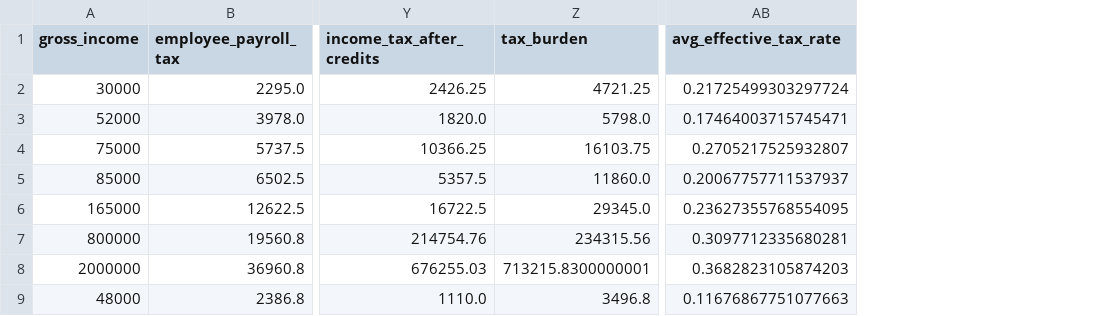
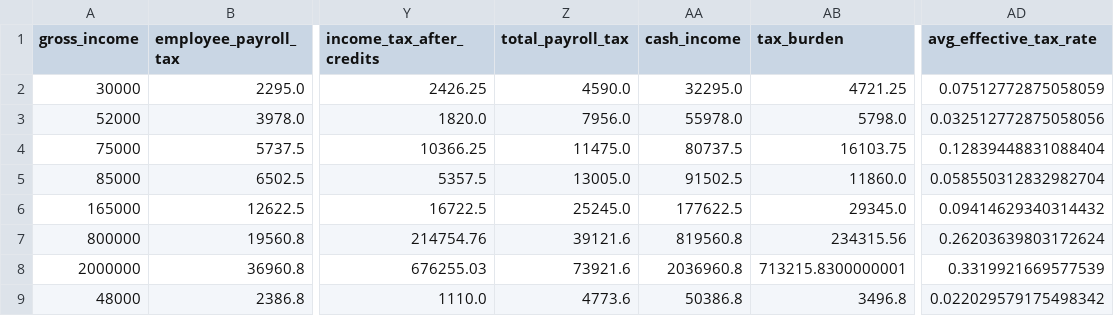
Before and after one commit to aelsibaie/taxsim, a CSV file: results/current_law_results.csv, drawn as a sheet; only a part is shown, gaps mark what is left out; addresses are those after the commit; the diff names each change by its address in the sheet, - before the commit and + after, or states it on an @@ line.

Commit message:
add total_payroll_tax & cash_income and change avg_effective_tax_rate

```diff
--- a/results/current_law_results.csv
+++ b/results/current_law_results.csv
+column Z (total_payroll_tax), rows 2-9: 4590.0 | 7956.0 | 11475.0 | 13005.0 | 25245.0 | 39121.6 | 73921.6 | 4773.6
+column AA (cash_income), rows 2-9: 32295.0 | 55978.0 | 80737.5 | 91502.5 | 177622.5 | 819560.8 | 2036960.8 | 50386.8
-AD2 (avg_effective_tax_rate): 0.21725499303297724
+AD2 (avg_effective_tax_rate): 0.07512772875058059
-AD3 (avg_effective_tax_rate): 0.17464003715745471
+AD3 (avg_effective_tax_rate): 0.032512772875058056
-AD4 (avg_effective_tax_rate): 0.2705217525932807
+AD4 (avg_effective_tax_rate): 0.12839448831088404
-AD5 (avg_effective_tax_rate): 0.20067757711537937
+AD5 (avg_effective_tax_rate): 0.058550312832982704
-AD6 (avg_effective_tax_rate): 0.23627355768554095
+AD6 (avg_effective_tax_rate): 0.09414629340314432
-AD7 (avg_effective_tax_rate): 0.3097712335680281
+AD7 (avg_effective_tax_rate): 0.26203639803172624
-AD8 (avg_effective_tax_rate): 0.3682823105874203
+AD8 (avg_effective_tax_rate): 0.3319921669577539
-AD9 (avg_effective_tax_rate): 0.11676867751077663
+AD9 (avg_effective_tax_rate): 0.022029579175498342
```
Also changed, not shown: results/house_2018_results.csv, results/senate_2018_results.csv, 2 other files.
